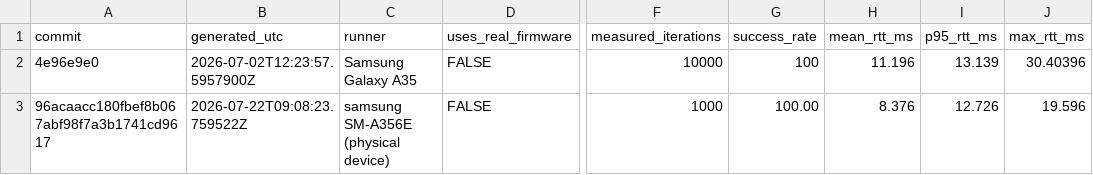
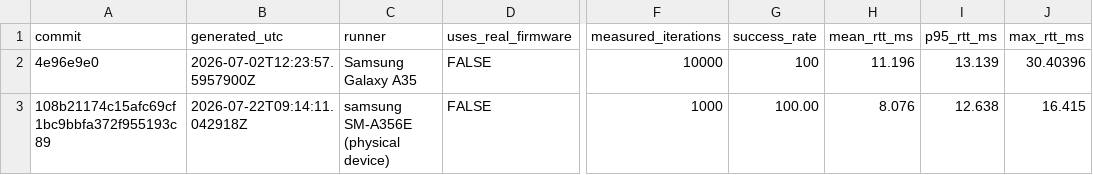
Before and after one commit to tekkura/sr-android, a CSV file: docs/benchmarks/latency/history.csv, drawn as a sheet; only a part is shown, gaps mark what is left out; the diff names each change by its address in the sheet, - before the commit and + after, or states it on an @@ line.

Commit message:
Updated benchmark records

```diff
--- a/docs/benchmarks/latency/history.csv
+++ b/docs/benchmarks/latency/history.csv
-A3 (commit): 96acaacc180fbef8b067abf98f7a3b1741cd9617
+A3 (commit): 108b21174c15afc69cf1bc9bbfa372f955193c89
-B3 (generated_utc): 2026-07-22T09:08:23.759522Z
+B3 (generated_utc): 2026-07-22T09:14:11.042918Z
-H3 (mean_rtt_ms): 8.376
+H3 (mean_rtt_ms): 8.076
-I3 (p95_rtt_ms): 12.726
+I3 (p95_rtt_ms): 12.638
-J3 (max_rtt_ms): 19.596
+J3 (max_rtt_ms): 16.415
```
Also changed, not shown: 1 other file.
